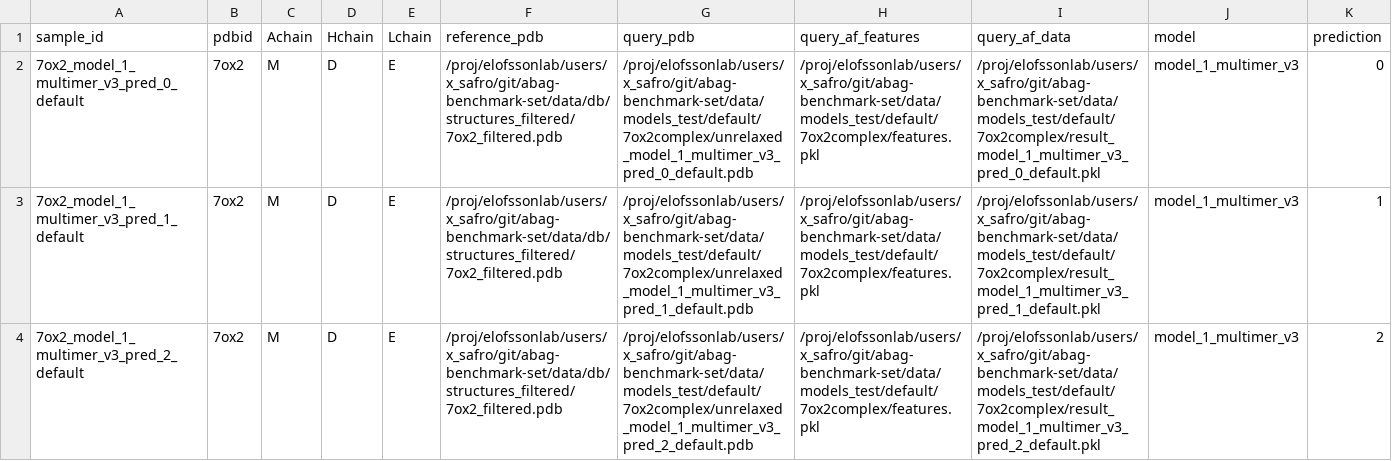
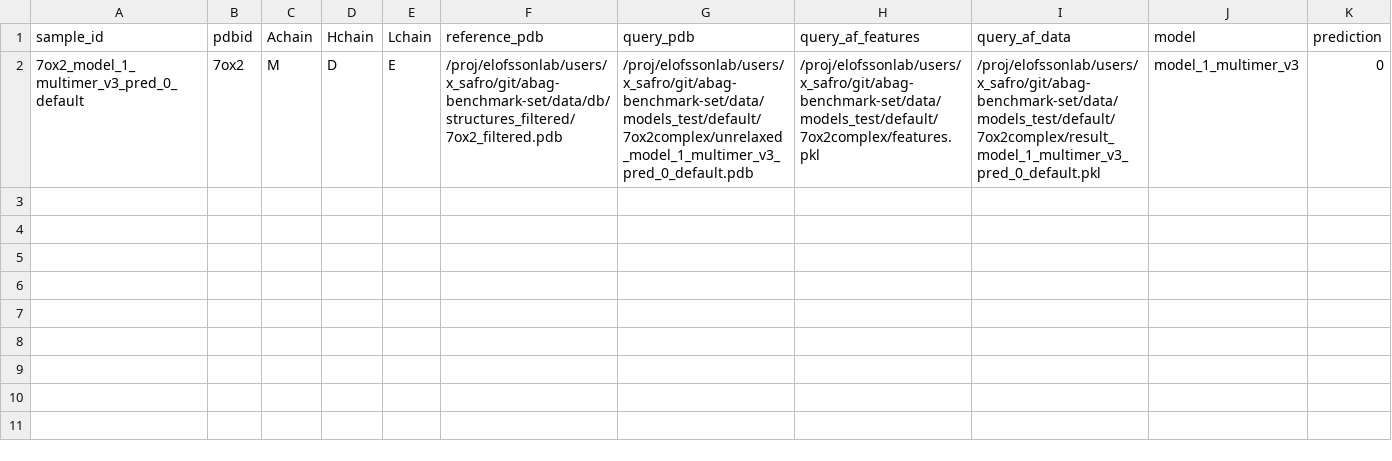
Before and after one commit to samuelfromm/abag-benchmark-set, a CSV file: benchmarking-workflow/input/samples.csv, drawn as a sheet; the diff names each change by its address in the sheet, - before the commit and + after, or states it on an @@ line.

```diff
--- a/benchmarking-workflow/input/samples.csv
+++ b/benchmarking-workflow/input/samples.csv
-row 3: 7ox2_model_1_multimer_v3_pred_1_default | 7ox2 | M | D | E | /proj/elofssonlab/users/x_safro/git/abag-benchmark-set/data/db/structures_filtered/7ox2_filtered.pdb | /proj/elofssonlab/users/x_safro/git/abag-benchmark-set/data/models_test/default/7ox2complex/unrelaxed_model_1_multimer_v3_pred_1_default.pdb | /proj/elofssonlab/users/x_safro/git/abag-benchmark-set/data/models_test/default/7ox2complex/features.pkl | /proj/elofssonlab/users/x_safro/git/abag-benchmark-set/data/models_test/default/7ox2complex/result_model_1_multimer_v3_pred_1_default.pkl | model_1_multimer_v3 | 1
-row 4: 7ox2_model_1_multimer_v3_pred_2_default | 7ox2 | M | D | E | /proj/elofssonlab/users/x_safro/git/abag-benchmark-set/data/db/structures_filtered/7ox2_filtered.pdb | /proj/elofssonlab/users/x_safro/git/abag-benchmark-set/data/models_test/default/7ox2complex/unrelaxed_model_1_multimer_v3_pred_2_default.pdb | /proj/elofssonlab/users/x_safro/git/abag-benchmark-set/data/models_test/default/7ox2complex/features.pkl | /proj/elofssonlab/users/x_safro/git/abag-benchmark-set/data/models_test/default/7ox2complex/result_model_1_multimer_v3_pred_2_default.pkl | model_1_multimer_v3 | 2
```
Also changed, not shown: 23 other files.
